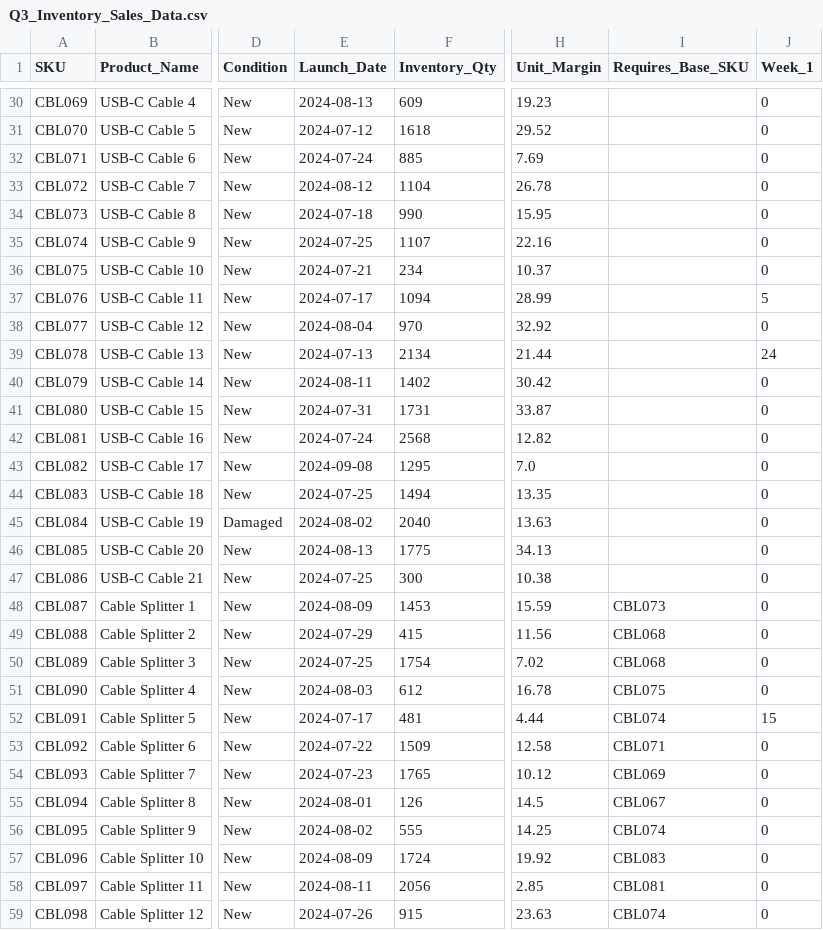
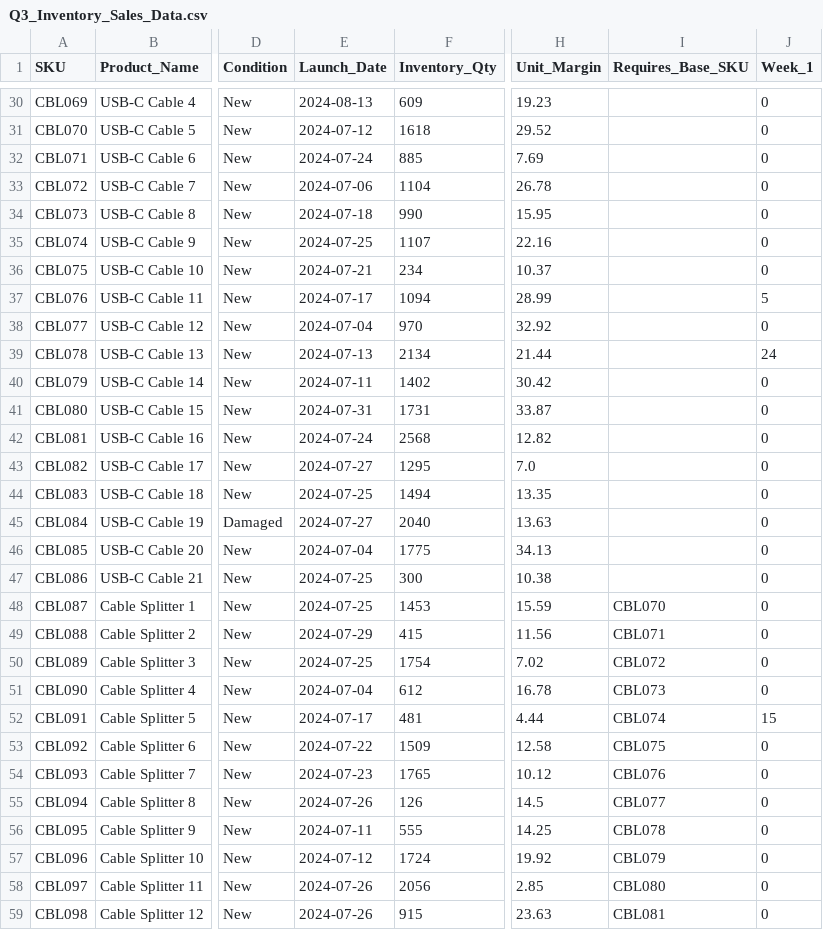
Before and after one commit to brpuneet898/BA_colab_bench_tasks, a CSV file: warehouse_liquidation_task/environment/data/Q3_Inventory_Sales_Data.csv, drawn as a sheet; only a part is shown, gaps mark what is left out; the diff covers the shown part only; the diff names each change by its address in the sheet, - before the commit and + after, or states it on an @@ line.

Commit message:
updated warehouse liquidation task - v2

```diff
--- a/warehouse_liquidation_task/environment/data/Q3_Inventory_Sales_Data.csv
+++ b/warehouse_liquidation_task/environment/data/Q3_Inventory_Sales_Data.csv
-E33 (Launch_Date): 2024-08-12
+E33 (Launch_Date): 2024-07-06
-E38 (Launch_Date): 2024-08-04
+E38 (Launch_Date): 2024-07-04
-E40 (Launch_Date): 2024-08-11
+E40 (Launch_Date): 2024-07-11
-E43 (Launch_Date): 2024-09-08
+E43 (Launch_Date): 2024-07-27
-E45 (Launch_Date): 2024-08-02
+E45 (Launch_Date): 2024-07-27
-E46 (Launch_Date): 2024-08-13
+E46 (Launch_Date): 2024-07-04
-E48 (Launch_Date): 2024-08-09
+E48 (Launch_Date): 2024-07-25
-I48 (Requires_Base_SKU): CBL073
+I48 (Requires_Base_SKU): CBL070
-I49 (Requires_Base_SKU): CBL068
+I49 (Requires_Base_SKU): CBL071
-I50 (Requires_Base_SKU): CBL068
+I50 (Requires_Base_SKU): CBL072
-E51 (Launch_Date): 2024-08-03
+E51 (Launch_Date): 2024-07-04
-I51 (Requires_Base_SKU): CBL075
+I51 (Requires_Base_SKU): CBL073
-I53 (Requires_Base_SKU): CBL071
+I53 (Requires_Base_SKU): CBL075
-I54 (Requires_Base_SKU): CBL069
+I54 (Requires_Base_SKU): CBL076
-E55 (Launch_Date): 2024-08-01
+E55 (Launch_Date): 2024-07-26
-I55 (Requires_Base_SKU): CBL067
+I55 (Requires_Base_SKU): CBL077
-E56 (Launch_Date): 2024-08-02
+E56 (Launch_Date): 2024-07-11
-I56 (Requires_Base_SKU): CBL074
+I56 (Requires_Base_SKU): CBL078
-E57 (Launch_Date): 2024-08-09
+E57 (Launch_Date): 2024-07-12
-I57 (Requires_Base_SKU): CBL083
+I57 (Requires_Base_SKU): CBL079
-E58 (Launch_Date): 2024-08-11
+E58 (Launch_Date): 2024-07-26
-I58 (Requires_Base_SKU): CBL081
+I58 (Requires_Base_SKU): CBL080
-I59 (Requires_Base_SKU): CBL074
+I59 (Requires_Base_SKU): CBL081
```
Also changed, not shown: 53 edited cells elsewhere in this file, 3 other files.
